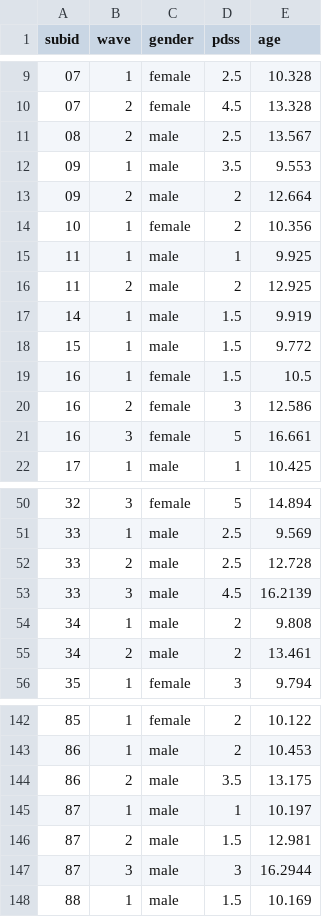
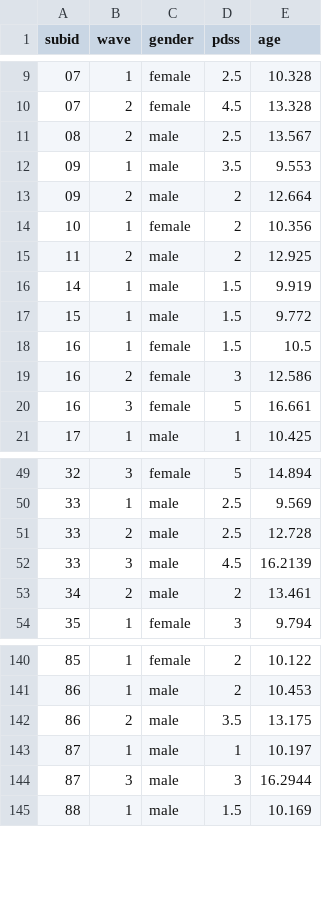
Before and after one commit to dsnlab/SFIC_faces3_scripts, a CSV file: fMRI/rx/3dLME/pds.csv, drawn as a sheet; only a part is shown, gaps mark what is left out; the diff names each change by its address in the sheet, - before the commit and + after, or states it on an @@ line.

```diff
--- a/fMRI/rx/3dLME/pds.csv
+++ b/fMRI/rx/3dLME/pds.csv
-row 15: 11 | 1 | male | 1 | 9.925
-row 54: 34 | 1 | male | 2 | 9.808
-row 146: 87 | 2 | male | 1.5 | 12.981
```
Also changed, not shown: fMRI/rx/3dLME/age.csv, fMRI/rx/3dLME/testosterone.csv, 28 other files.
